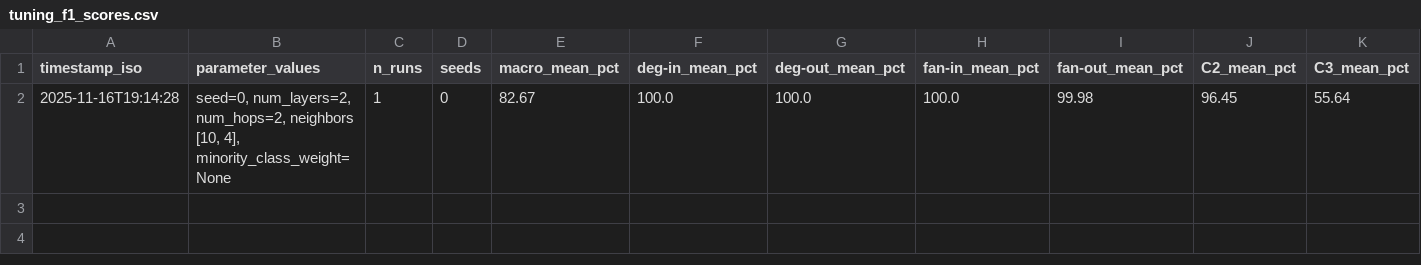
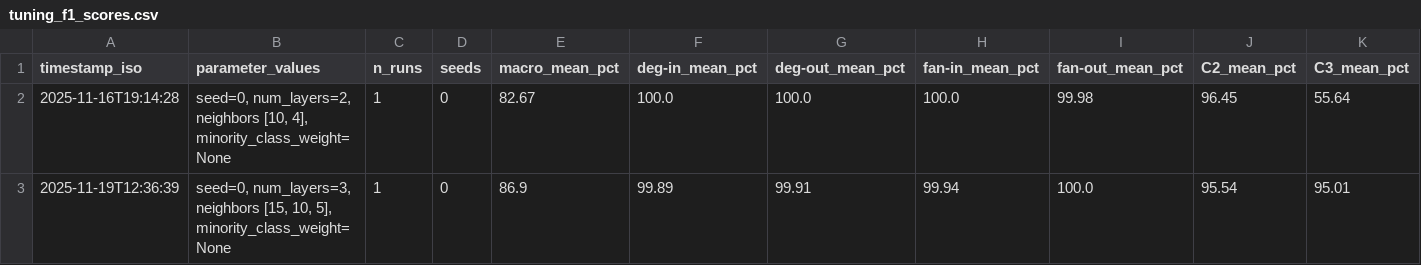
Before and after one commit to selinceydeli/Subgraph_Federated_Learning, a CSV file: results/parameter_tuning/tuning_f1_scores.csv, drawn as a sheet; only a part is shown; rows hold the shown columns only; the diff names each change by its address in the sheet, - before the commit and + after, or states it on an @@ line.

Commit message:
new results with increased layer size

```diff
--- a/results/parameter_tuning/tuning_f1_scores.csv
+++ b/results/parameter_tuning/tuning_f1_scores.csv
-B2 (parameter_values): seed=0, num_layers=2, num_hops=2, neighbors [10,…
+B2 (parameter_values): seed=0, num_layers=2, neighbors [10,…
+row 3: 2025-11-19T12:36:39 | seed=0, num_layers=3, neighbors [15, 10, 5], minority_class_weight=None | 1 | 0 | 86.9 | 99.89 | 99.91 | 99.94 | 100.0 | 95.54 | 95.01
```
Also changed, not shown: 5 other files.
